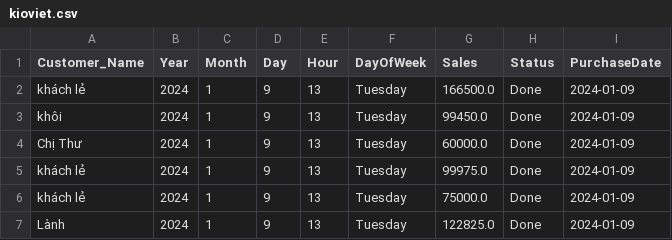
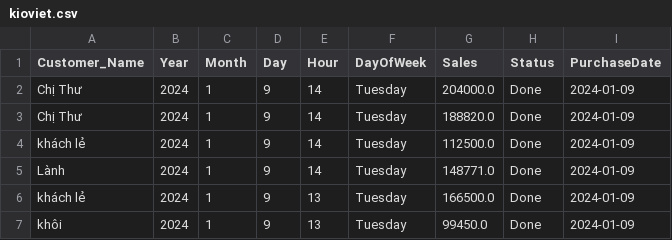
Before and after one commit to johntrinhnhat/72-Billiards-Club, a CSV file: kioviet.csv, drawn as a sheet; only a part is shown; the shorter side is filled out with more unchanged rows.

```diff
--- a/kioviet.csv
+++ b/kioviet.csv
@@ -1,2 +1,6 @@
 Customer_Name,Year,Month,Day,Hour,DayOfWeek,Sales,Status,PurchaseDate
+Chị Thư,2024,1,9,14,Tuesday,204000.0,Done,2024-01-09
+Chị Thư,2024,1,9,14,Tuesday,188820.0,Done,2024-01-09
+khách lẻ,2024,1,9,14,Tuesday,112500.0,Done,2024-01-09
+Lành,2024,1,9,14,Tuesday,148771.0,Done,2024-01-09
 khách lẻ,2024,1,9,13,Tuesday,166500.0,Done,2024-01-09
```
Also changed, not shown: kioviet_customer.csv.
